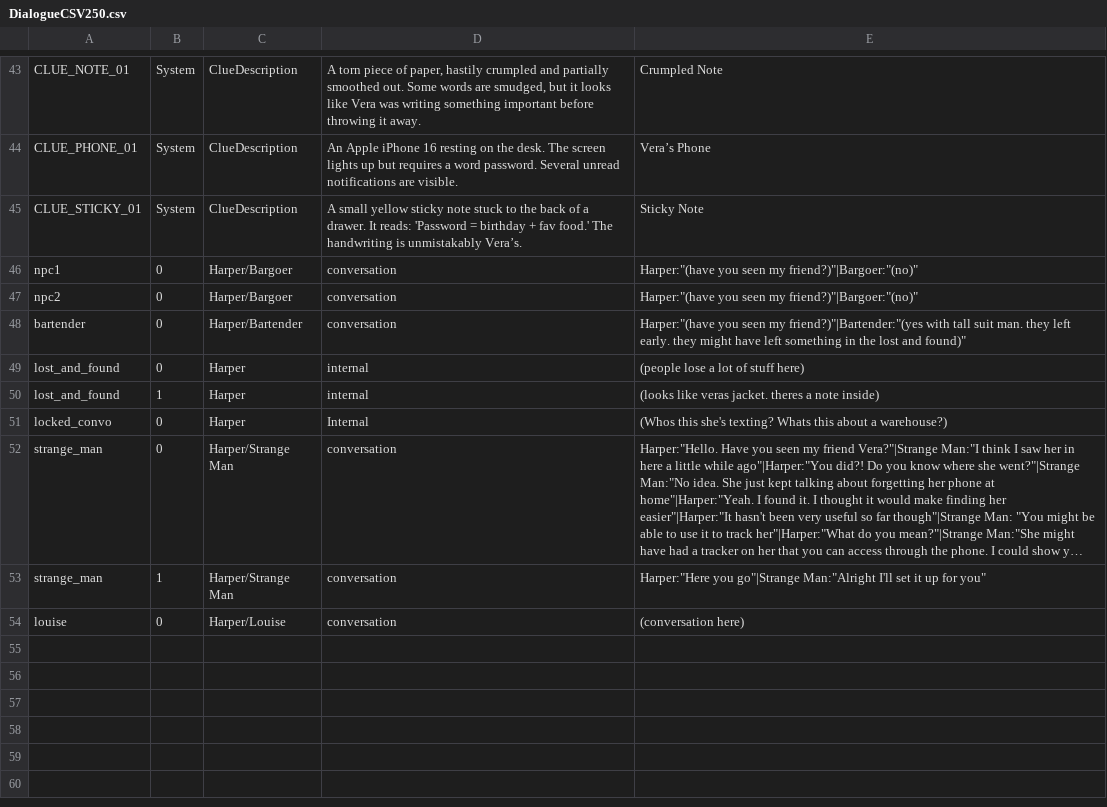
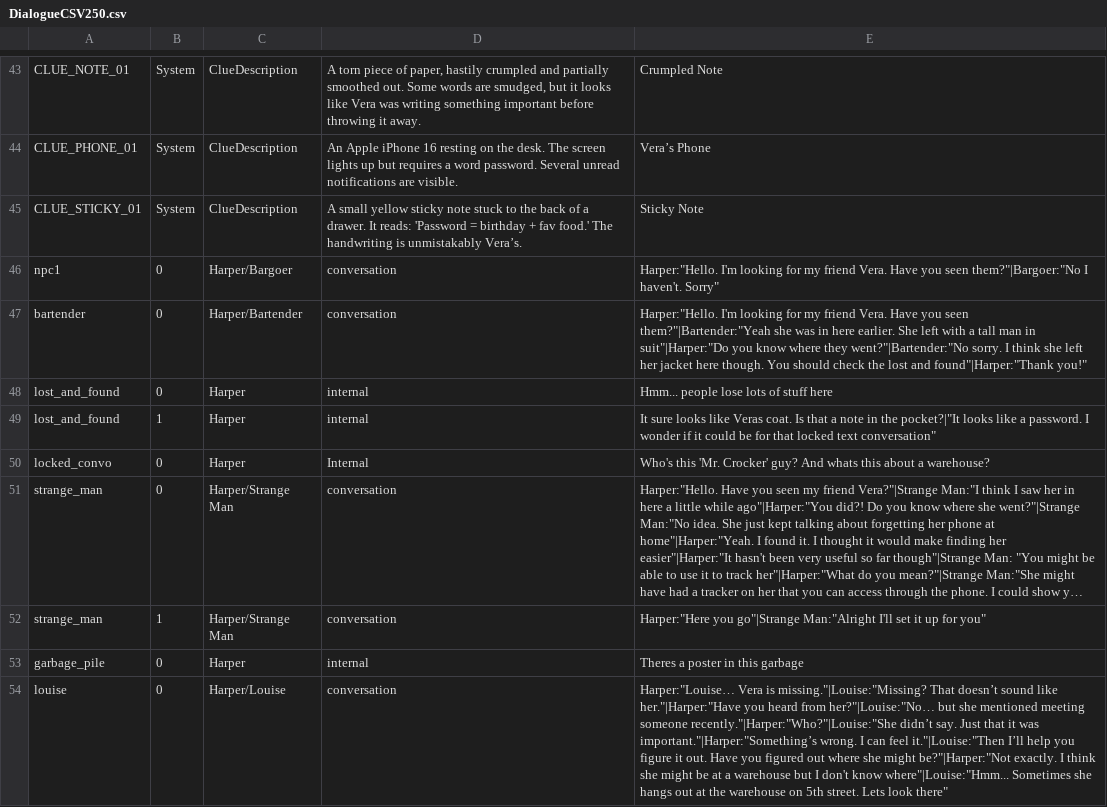
Before and after one commit to Midnight-Umbrella/Project-Hidden-Threads, a CSV file: Assets/Scripts/Dialogue/DialogueCSV250.csv, drawn as a sheet; only a part is shown, gaps mark what is left out; long unchanged cells end in …; removed rows and columns are numbered as before the commit, all else as after; the diff names each change by its address in the sheet, - before the commit and + after, or states it on an @@ line.

```diff
--- a/Assets/Scripts/Dialogue/DialogueCSV250.csv
+++ b/Assets/Scripts/Dialogue/DialogueCSV250.csv
-E46: Harper:"(have you seen my friend?)"|Bargoer:"(no)"
+E46: Harper:"Hello. I'm looking for my friend Vera. Have you seen them?"|Bargoer:"No I haven't. Sorry"
-row 47: npc2 | 0 | Harper/Bargoer | conversation | Harper:"(have you seen my friend?)"|Bargoer:"(no)"
-E47: Harper:"(have you seen my friend?)"|Bartender:"(yes with tall suit man. they left early. they might have left something in the lost and found)"
+E47: Harper:"Hello. I'm looking for my friend Vera. Have you seen them?"|Bartender:"Yeah she was in here earlier. She left with a tall man in suit"|Harper:"Do you know where they went?"|Bartender:"No sorry. I think she left her jacket here though. You should check the lost and found"|Harper:"Thank you!"
-E48: (people lose a lot of stuff here)
+E48: Hmm... people lose lots of stuff here
-E49: (looks like veras jacket. theres a note inside)
+E49: It sure looks like Veras coat. Is that a note in the pocket?|"It looks like a password. I wonder if it could be for that locked text conversation"
-E50: (Whos this she's texting? Whats this about a warehouse?)
+E50: Who's this 'Mr. Crocker' guy? And whats this about a warehouse?
+row 53: garbage_pile | 0 | Harper | internal | Theres a poster in this garbage
-E54: (conversation here)
+E54: Harper:"Louise… Vera is missing."|Louise:"Missing? That doesn’t sound like her."|Harper:"Have you heard from her?"|Louise:"No… but she mentioned meeting someone recently."|Harper:"Who?"|Louise:"She didn’t say. Just that it was important."|Harper:"Something’s wrong. I can feel it."|Louise:"Then I’ll help you figure it out. Have you figured out where she might be?"|Harper:"Not exactly. I think she might be at a warehouse but I don't know where"|Louise:"Hmm... Sometimes she hangs out at the warehouse on 5th street. Lets look there"
```
Also changed, not shown: Assets/Scripts/Dialogue/MessagesPosts/Conversations.csv, 18 other files.
